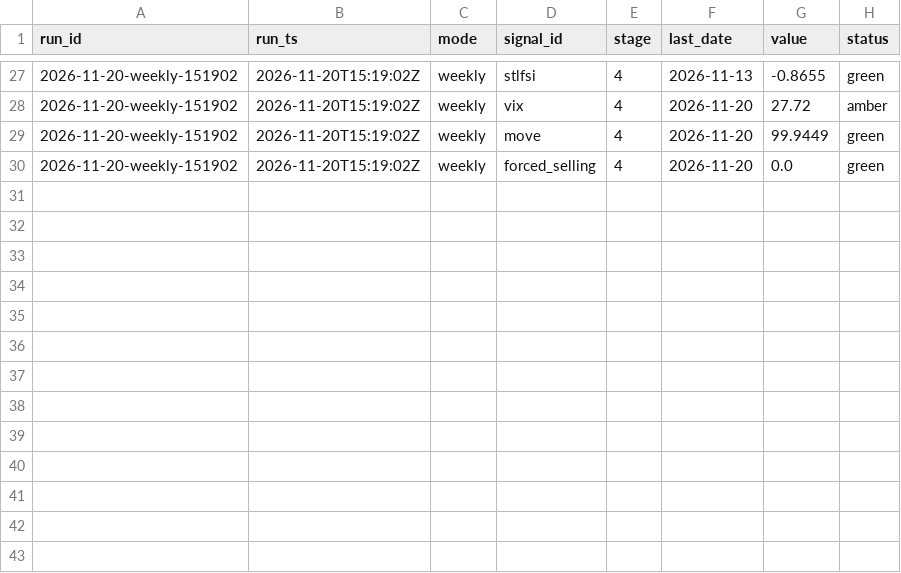
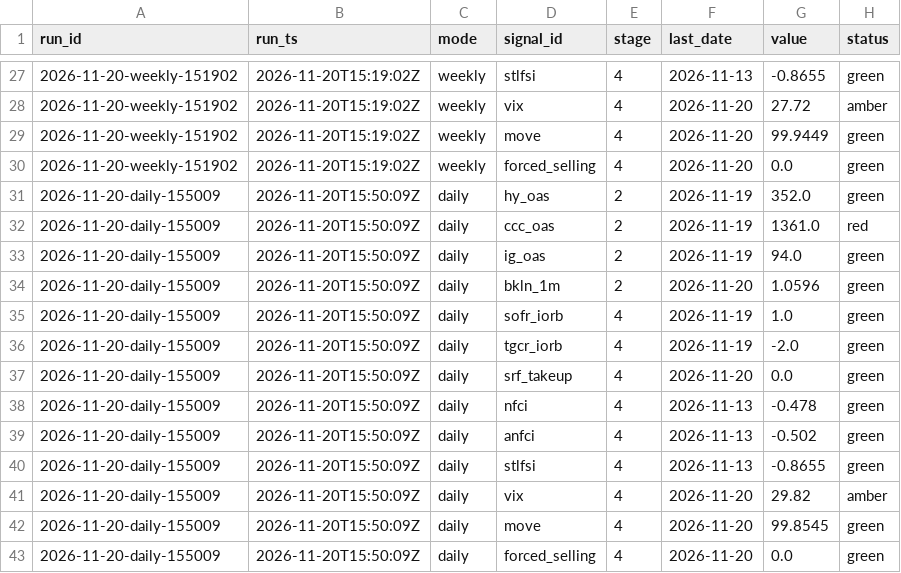
Before and after one commit to augustasskiba/credit-stress-tracker, a CSV file: data/observations.csv, drawn as a sheet; only a part is shown, gaps mark what is left out.

```diff
--- a/data/observations.csv
+++ b/data/observations.csv
@@ -30 +30,14 @@ run_id,run_ts,mode,signal_id,stage,last_date,value,status
 2026-11-20-weekly-151902,2026-11-20T15:19:02Z,weekly,forced_selling,4,2026-11-20,0.0,green
+2026-11-20-daily-155009,2026-11-20T15:50:09Z,daily,hy_oas,2,2026-11-19,352.0,green
+2026-11-20-daily-155009,2026-11-20T15:50:09Z,daily,ccc_oas,2,2026-11-19,1361.0,red
+2026-11-20-daily-155009,2026-11-20T15:50:09Z,daily,ig_oas,2,2026-11-19,94.0,green
+2026-11-20-daily-155009,2026-11-20T15:50:09Z,daily,bkln_1m,2,2026-11-20,1.0596,green
+2026-11-20-daily-155009,2026-11-20T15:50:09Z,daily,sofr_iorb,4,2026-11-19,1.0,green
+2026-11-20-daily-155009,2026-11-20T15:50:09Z,daily,tgcr_iorb,4,2026-11-19,-2.0,green
+2026-11-20-daily-155009,2026-11-20T15:50:09Z,daily,srf_takeup,4,2026-11-20,0.0,green
+2026-11-20-daily-155009,2026-11-20T15:50:09Z,daily,nfci,4,2026-11-13,-0.478,green
+2026-11-20-daily-155009,2026-11-20T15:50:09Z,daily,anfci,4,2026-11-13,-0.502,green
+2026-11-20-daily-155009,2026-11-20T15:50:09Z,daily,stlfsi,4,2026-11-13,-0.8655,green
+2026-11-20-daily-155009,2026-11-20T15:50:09Z,daily,vix,4,2026-11-20,29.82,amber
+2026-11-20-daily-155009,2026-11-20T15:50:09Z,daily,move,4,2026-11-20,99.8545,green
+2026-11-20-daily-155009,2026-11-20T15:50:09Z,daily,forced_selling,4,2026-11-20,0.0,green
```
Also changed, not shown: 1 other file.
